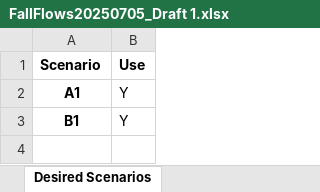
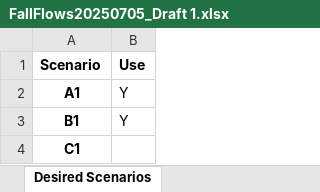
Before and after one commit to BDO-Science/Fall_Flow_Redd_Dewatering, an Excel workbook: input_data/flow_scen/FallFlows20250705_Draft 1.xlsx, sheet Desired Scenarios, drawn as a sheet; values as stored, in another font and other column widths than the file's, no borders; the diff names each change by its address in the sheet, - before the commit and + after, or states it on an @@ line.

```diff
--- a/input_data/flow_scen/FallFlows20250705_Draft 1.xlsx (sheet Desired Scenarios)
+++ b/input_data/flow_scen/FallFlows20250705_Draft 1.xlsx (sheet Desired Scenarios)
+row 4: C1
```
Also changed, not shown: sheet Keswick Flow Alternatives, charts or pictures, 4 other files.
